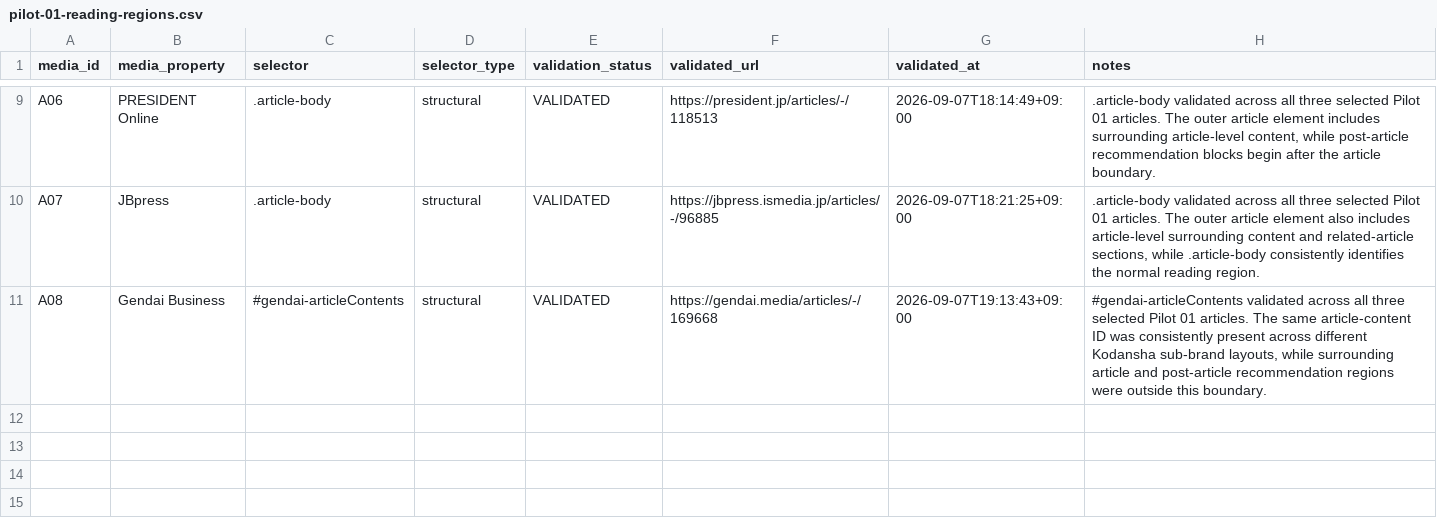
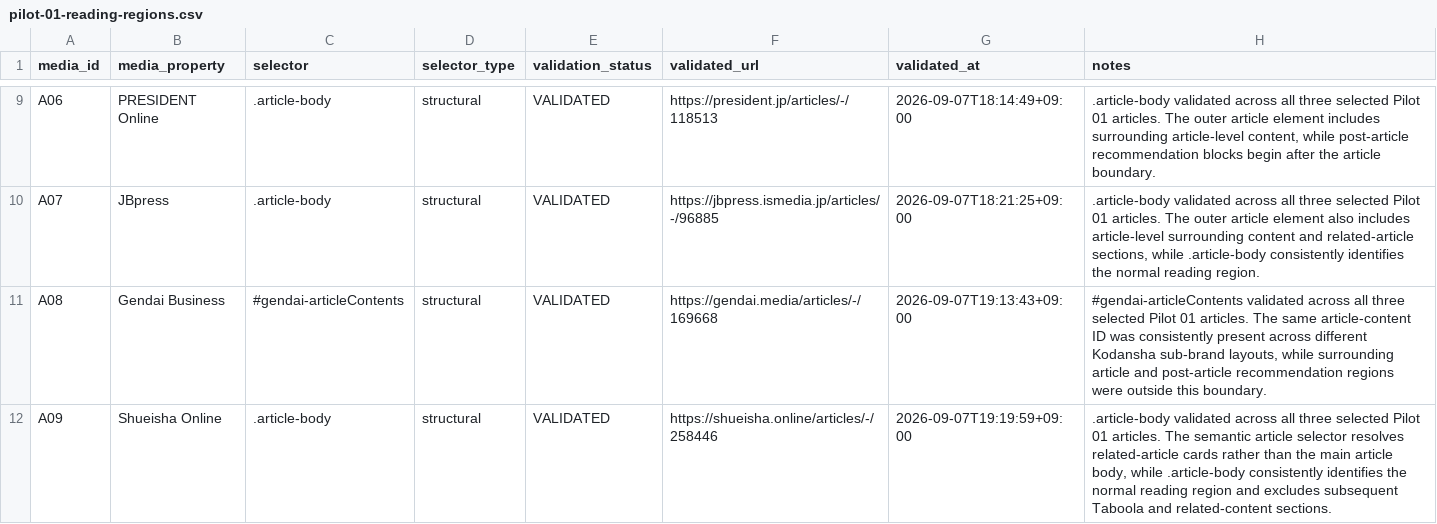
Before and after one commit to yoshid8s/brand-integrity, a CSV file: data/pilot-01-reading-regions.csv, drawn as a sheet; only a part is shown, gaps mark what is left out; the diff names each change by its address in the sheet, - before the commit and + after, or states it on an @@ line.

Commit message:
data: validate A09 article reading region

```diff
--- a/data/pilot-01-reading-regions.csv
+++ b/data/pilot-01-reading-regions.csv
+row 12: A09 | Shueisha Online | .article-body | structural | VALIDATED | https://shueisha.online/articles/-/258446 | 2026-09-07T19:19:59+09:00 | .article-body validated across all three selected Pilot 01 articles. The semantic article selector resolves related-article cards rather than the main article body, while .article-body consistently identifies the normal reading region and excludes subsequent Taboola and related-content sections.
```
